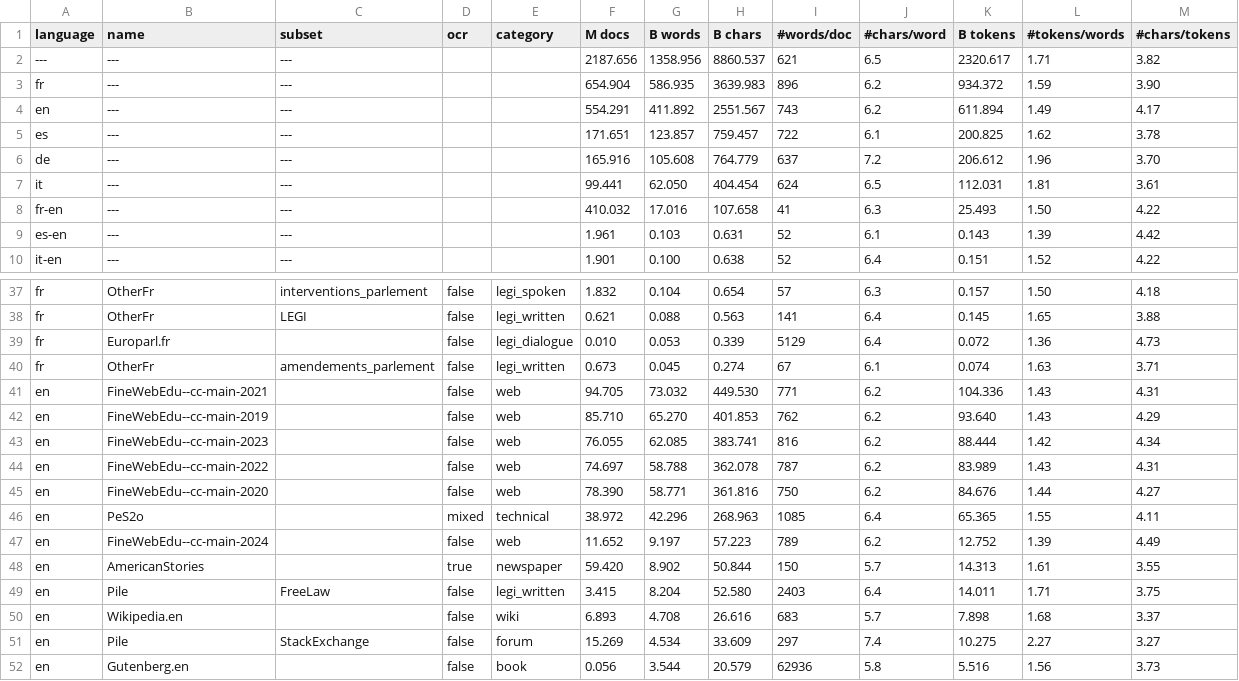
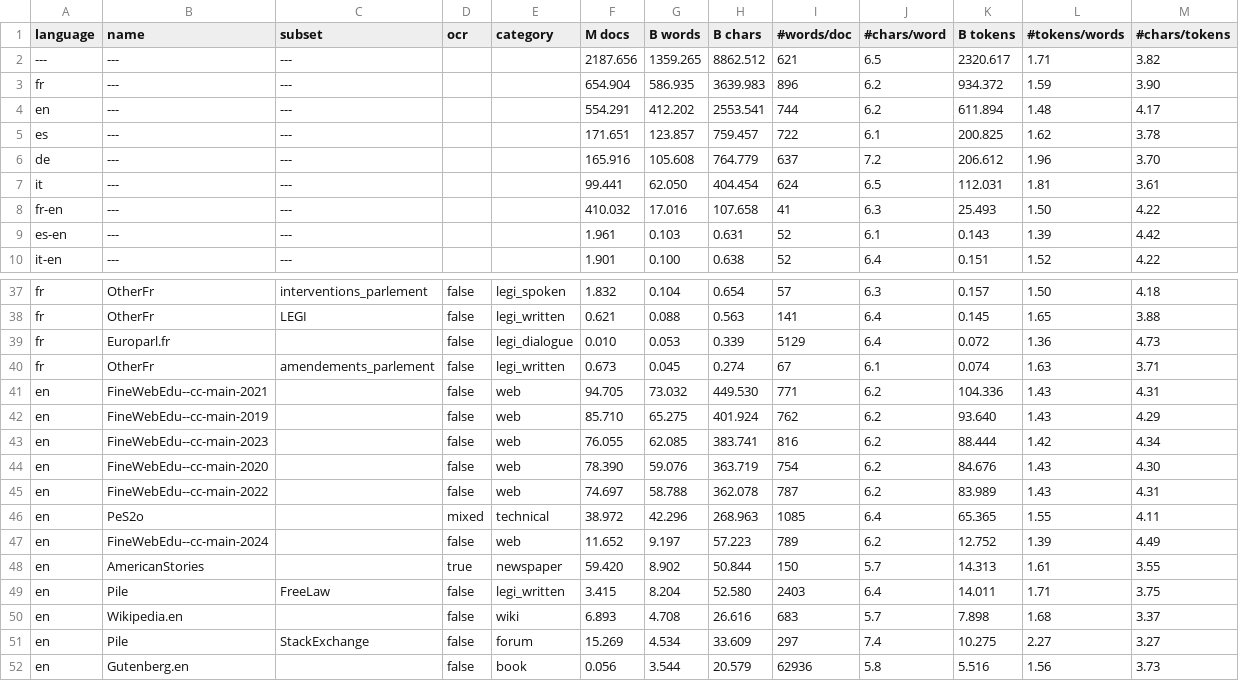
Before and after one commit to OpenLLM-France/Lucie-Training, a CSV file: assets/stats_datasets.csv, drawn as a sheet; only a part is shown, gaps mark what is left out.

```diff
--- a/assets/stats_datasets.csv
+++ b/assets/stats_datasets.csv
@@ -1,5 +1,5 @@
 language ,name                 ,subset      ,ocr   ,category     ,  M docs, B words, B chars, #words/doc,#chars/word, B tokens,#tokens/words,#chars/tokens
----      ,---                  ,---         ,      ,             ,2187.656,1358.956,8860.537,        621,        6.5, 2320.617,        1.71,        3.82
+---      ,---                  ,---         ,      ,             ,2187.656,1359.265,8862.512,        621,        6.5, 2320.617,        1.71,        3.82
 fr       ,---                  ,---         ,      ,             , 654.904, 586.935,3639.983,        896,        6.2,  934.372,        1.59,        3.90
-en       ,---                  ,---         ,      ,             , 554.291, 411.892,2551.567,        743,        6.2,  611.894,        1.49,        4.17
+en       ,---                  ,---         ,      ,             , 554.291, 412.202,2553.541,        744,        6.2,  611.894,        1.48,        4.17
 es       ,---                  ,---         ,      ,             , 171.651, 123.857, 759.457,        722,        6.1,  200.825,        1.62,        3.78
@@ -41,6 +41,6 @@ fr       ,OtherFr              ,amendements_parlement,false ,legi_written ,   0.
 en       ,FineWebEdu--cc-main-2021,            ,false ,web          ,  94.705,  73.032, 449.530,        771,        6.2,  104.336,        1.43,        4.31
-en       ,FineWebEdu--cc-main-2019,            ,false ,web          ,  85.710,  65.270, 401.853,        762,        6.2,   93.640,        1.43,        4.29
+en       ,FineWebEdu--cc-main-2019,            ,false ,web          ,  85.710,  65.275, 401.924,        762,        6.2,   93.640,        1.43,        4.29
 en       ,FineWebEdu--cc-main-2023,            ,false ,web          ,  76.055,  62.085, 383.741,        816,        6.2,   88.444,        1.42,        4.34
+en       ,FineWebEdu--cc-main-2020,            ,false ,web          ,  78.390,  59.076, 363.719,        754,        6.2,   84.676,        1.43,        4.30
 en       ,FineWebEdu--cc-main-2022,            ,false ,web          ,  74.697,  58.788, 362.078,        787,        6.2,   83.989,        1.43,        4.31
-en       ,FineWebEdu--cc-main-2020,            ,false ,web          ,  78.390,  58.771, 361.816,        750,        6.2,   84.676,        1.44,        4.27
 en       ,PeS2o                ,            ,mixed ,technical    ,  38.972,  42.296, 268.963,       1085,        6.4,   65.365,        1.55,        4.11
```
Also changed, not shown: assets/stats_datasets_detailed.csv, 6 other files.
